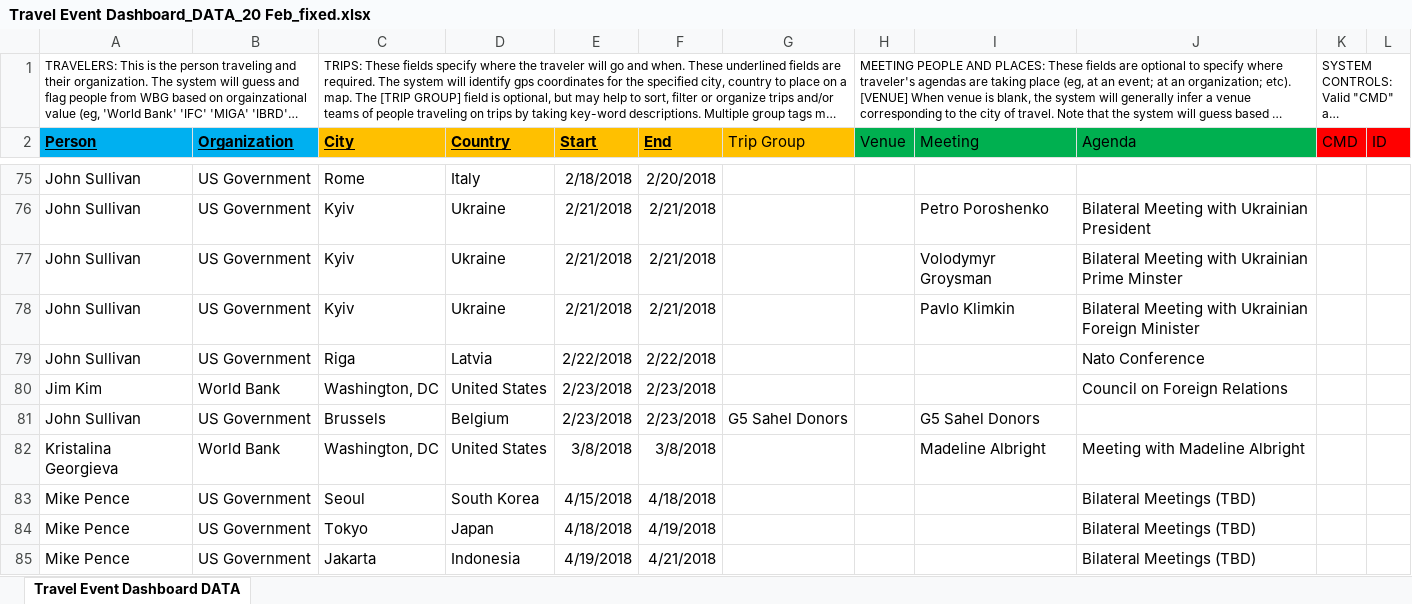
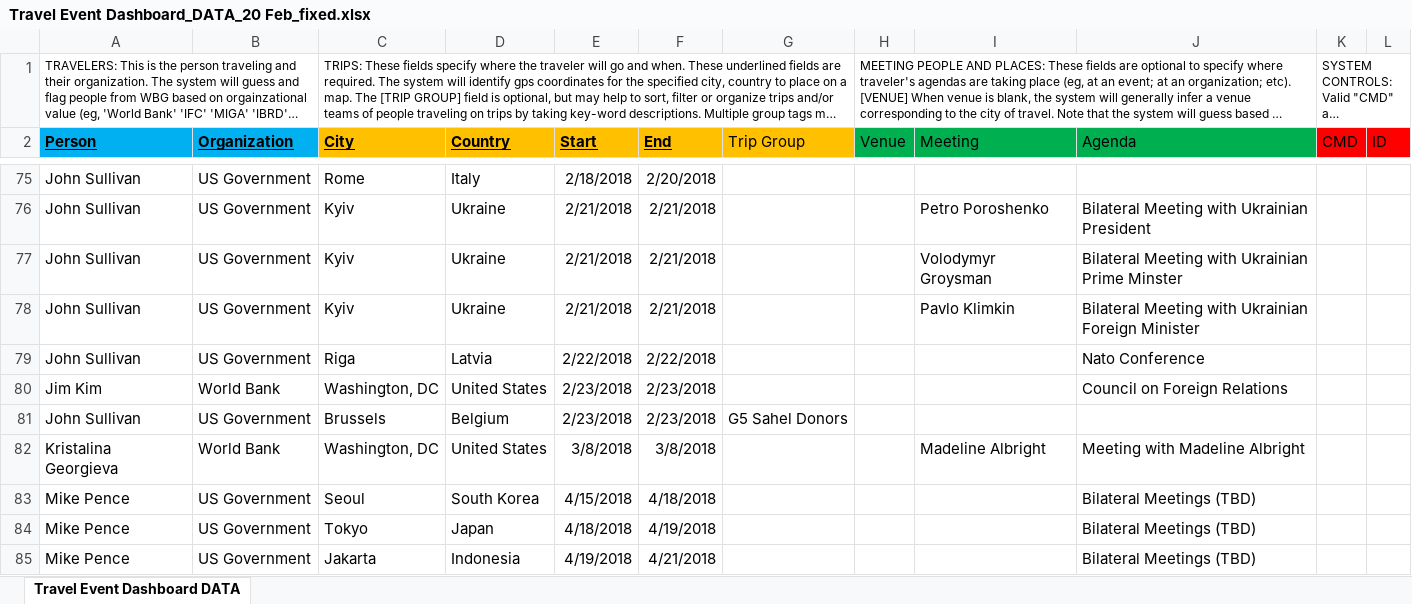
Before and after one commit to databrew/traveldash, an Excel workbook: dev_database/Travel Event Dashboard_DATA_20 Feb_fixed.xlsx, sheet Travel Event Dashboard DATA, drawn as a sheet; only a part is shown, gaps mark what is left out; long unchanged cells end in …; values as stored, in another font and other column widths than the file's, no borders; charts and pictures not drawn; the diff names each change by its address in the sheet, - before the commit and + after, or states it on an @@ line.

Commit message:
changes, database upload still broken

```diff
--- a/dev_database/Travel Event Dashboard_DATA_20 Feb_fixed.xlsx (sheet Travel Event Dashboard DATA)
+++ b/dev_database/Travel Event Dashboard_DATA_20 Feb_fixed.xlsx (sheet Travel Event Dashboard DATA)
-I81 (Meeting): G5 Sahel Donors
+I81 (Meeting): (empty)
```
Also changed, not shown: 1 other file.
